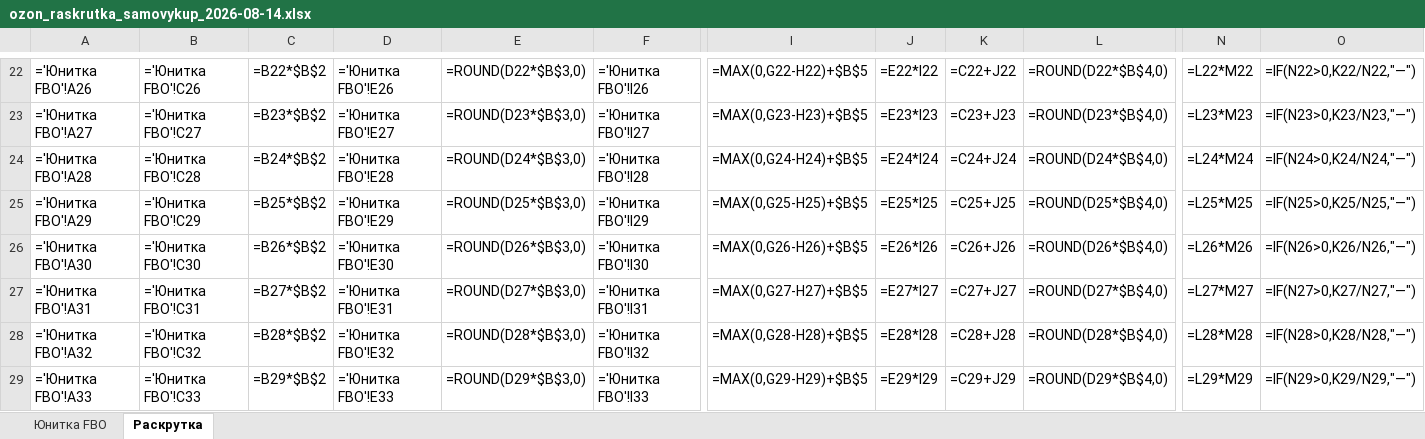
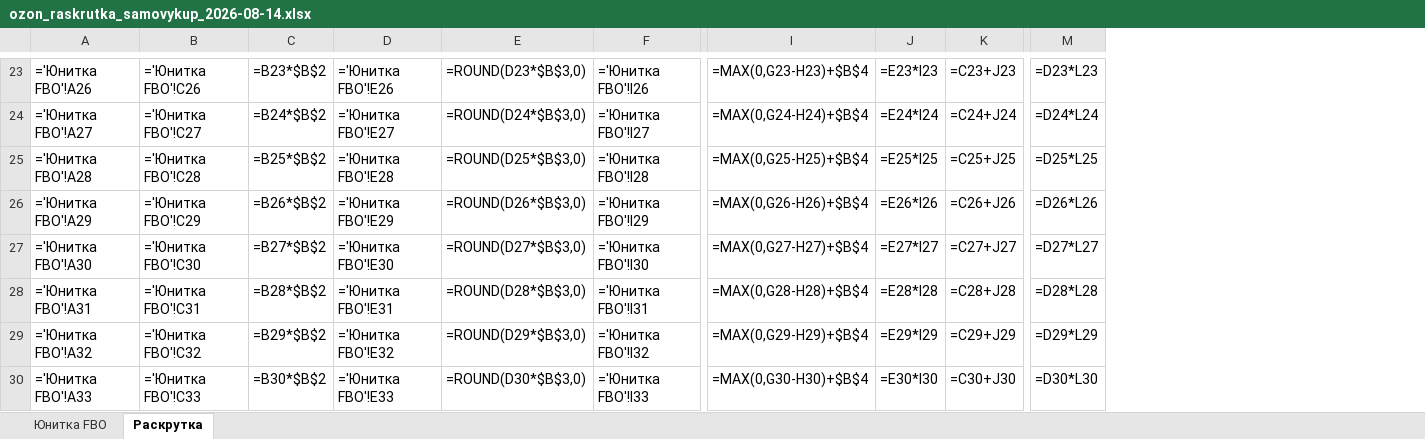
Before and after one commit to User26-2026/K-beauty-New, an Excel workbook: outputs/ozon/ozon_raskrutka_samovykup_2026-08-14.xlsx, sheet Раскрутка, drawn as a sheet; only a part is shown, gaps mark what is left out; values as stored, in another font and other column widths than the file's, no borders; formulas without a stored value are shown as written; removed rows and columns are numbered as before the commit, all else as after; the diff covers the shown part only; the diff names each change by its address in the sheet, - before the commit and + after, or states it on an @@ line.

```diff
--- a/outputs/ozon/ozon_raskrutka_samovykup_2026-08-14.xlsx (sheet Раскрутка)
+++ b/outputs/ozon/ozon_raskrutka_samovykup_2026-08-14.xlsx (sheet Раскрутка)
-column I, rows 22-29: =MAX(0,G22-H22)+$B$5 | =MAX(0,G23-H23)+$B$5 | =MAX(0,G24-H24)+$B$5 | =MAX(0,G25-H25)+$B$5 | =MAX(0,G26-H26)+$B$5 | =MAX(0,G27-H27)+$B$5 | =MAX(0,G28-H28)+$B$5 | =MAX(0,G29-H29)+$B$5
+column I, rows 23-30: =MAX(0,G23-H23)+$B$4 | =MAX(0,G24-H24)+$B$4 | =MAX(0,G25-H25)+$B$4 | =MAX(0,G26-H26)+$B$4 | =MAX(0,G27-H27)+$B$4 | =MAX(0,G28-H28)+$B$4 | =MAX(0,G29-H29)+$B$4 | =MAX(0,G30-H30)+$B$4
-column L, rows 22-29: =ROUND(D22*$B$4,0) | =ROUND(D23*$B$4,0) | =ROUND(D24*$B$4,0) | =ROUND(D25*$B$4,0) | =ROUND(D26*$B$4,0) | =ROUND(D27*$B$4,0) | =ROUND(D28*$B$4,0) | =ROUND(D29*$B$4,0)
-column N, rows 22-29: =L22*M22 | =L23*M23 | =L24*M24 | =L25*M25 | =L26*M26 | =L27*M27 | =L28*M28 | =L29*M29
-column O, rows 22-29: =IF(N22>0,K22/N22,"—") | =IF(N23>0,K23/N23,"—") | =IF(N24>0,K24/N24,"—") | =IF(N25>0,K25/N25,"—") | =IF(N26>0,K26/N26,"—") | =IF(N27>0,K27/N27,"—") | =IF(N28>0,K28/N28,"—") | =IF(N29>0,K29/N29,"—")
+column M, rows 23-30: =D23*L23 | =D24*L24 | =D25*L25 | =D26*L26 | =D27*L27 | =D28*L28 | =D29*L29 | =D30*L30
-C23: =B22*$B$2
+C23: =B23*$B$2
-E23: =ROUND(D22*$B$3,0)
+E23: =ROUND(D23*$B$3,0)
-J23: =E22*I22
+J23: =E23*I23
-K23: =C22+J22
+K23: =C23+J23
-C24: =B23*$B$2
+C24: =B24*$B$2
-E24: =ROUND(D23*$B$3,0)
+E24: =ROUND(D24*$B$3,0)
-J24: =E23*I23
+J24: =E24*I24
-K24: =C23+J23
+K24: =C24+J24
-C25: =B24*$B$2
+C25: =B25*$B$2
-E25: =ROUND(D24*$B$3,0)
+E25: =ROUND(D25*$B$3,0)
-J25: =E24*I24
+J25: =E25*I25
-K25: =C24+J24
+K25: =C25+J25
-C26: =B25*$B$2
+C26: =B26*$B$2
-E26: =ROUND(D25*$B$3,0)
+E26: =ROUND(D26*$B$3,0)
-J26: =E25*I25
+J26: =E26*I26
-K26: =C25+J25
+K26: =C26+J26
-C27: =B26*$B$2
+C27: =B27*$B$2
-E27: =ROUND(D26*$B$3,0)
+E27: =ROUND(D27*$B$3,0)
-J27: =E26*I26
+J27: =E27*I27
-K27: =C26+J26
+K27: =C27+J27
-C28: =B27*$B$2
+C28: =B28*$B$2
-E28: =ROUND(D27*$B$3,0)
+E28: =ROUND(D28*$B$3,0)
-J28: =E27*I27
+J28: =E28*I28
-K28: =C27+J27
+K28: =C28+J28
-C29: =B28*$B$2
+C29: =B29*$B$2
-E29: =ROUND(D28*$B$3,0)
+E29: =ROUND(D29*$B$3,0)
-J29: =E28*I28
+J29: =E29*I29
-K29: =C28+J28
+K29: =C29+J29
-C30: =B29*$B$2
+C30: =B30*$B$2
-E30: =ROUND(D29*$B$3,0)
+E30: =ROUND(D30*$B$3,0)
-J30: =E29*I29
+J30: =E30*I30
-K30: =C29+J29
+K30: =C30+J30
```
Also changed, not shown: 11 added rows, 16 removed rows, 73 edited cells and cell formats elsewhere in this sheet.
